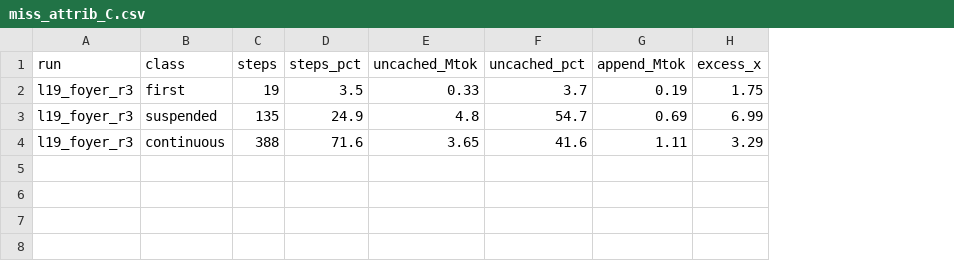
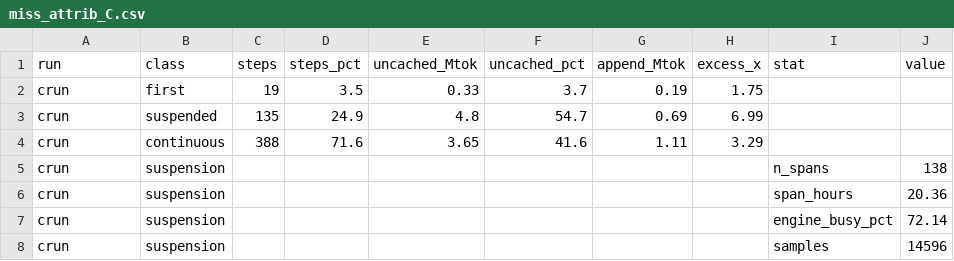
Before and after one commit to TobyMint/foyer, a CSV file: paper2027/data/miss_attrib_C.csv, drawn as a sheet; the diff names each change by its address in the sheet, - before the commit and + after, or states it on an @@ line.

Commit message:
数字可追溯性检查器 + 挂起区间统计入 CSV（138 次/20.4h/72.1%）
- check_paper_traceability.py：正文每个数必须能在 data/*.csv 找到（容差+单位换算），
  白名单逐条写理由；反向测试过（改坏 154.9→175.9 会报）
- gen_miss_attrib.py 增加 suspension_stats：挂起次数/时长/引擎占用比
- gen_trace_facts.py 增加 output_p50

```diff
--- a/paper2027/data/miss_attrib_C.csv
+++ b/paper2027/data/miss_attrib_C.csv
+column I (stat), empty
+column J (value), empty
-A2:A4 (run): l19_foyer_r3
+A2:A4 (run): crun
+row 5: crun | suspension |  |  |  |  |  |  | n_spans | 138
+row 6: crun | suspension |  |  |  |  |  |  | span_hours | 20.36
+row 7: crun | suspension |  |  |  |  |  |  | engine_busy_pct | 72.14
+row 8: crun | suspension |  |  |  |  |  |  | samples | 14596
```
Also changed, not shown: paper2027/data/trace_facts.csv, 5 other files.
